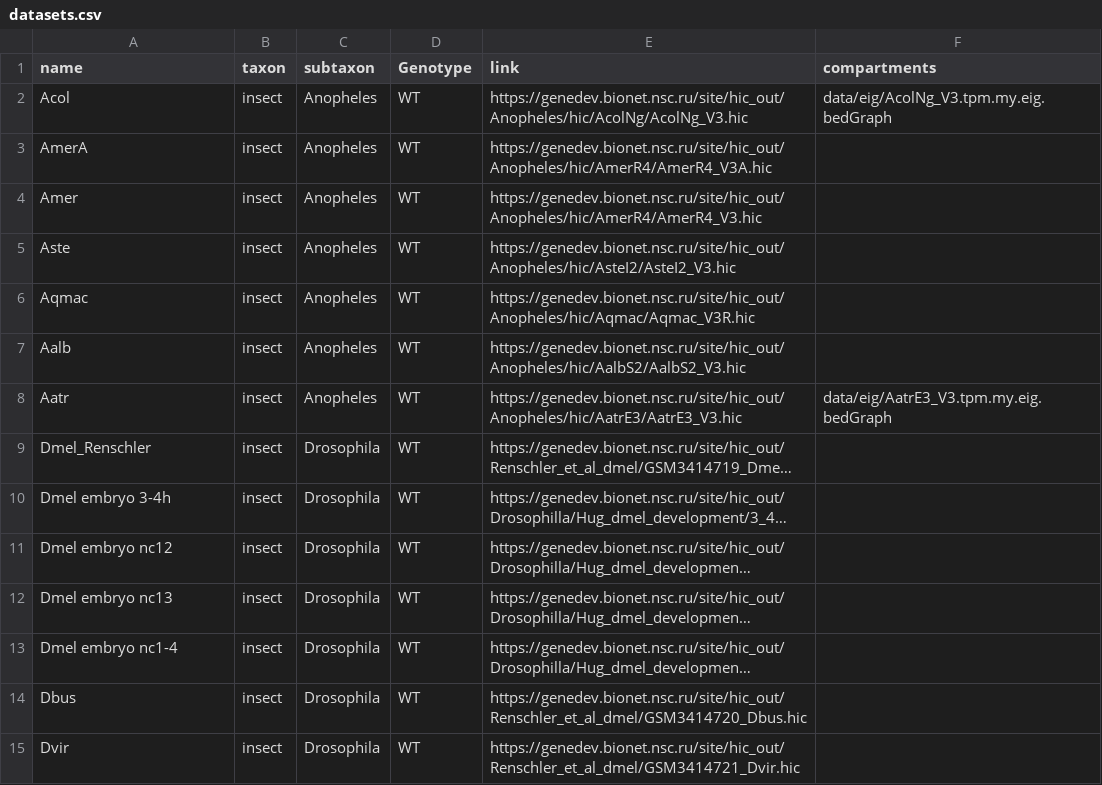
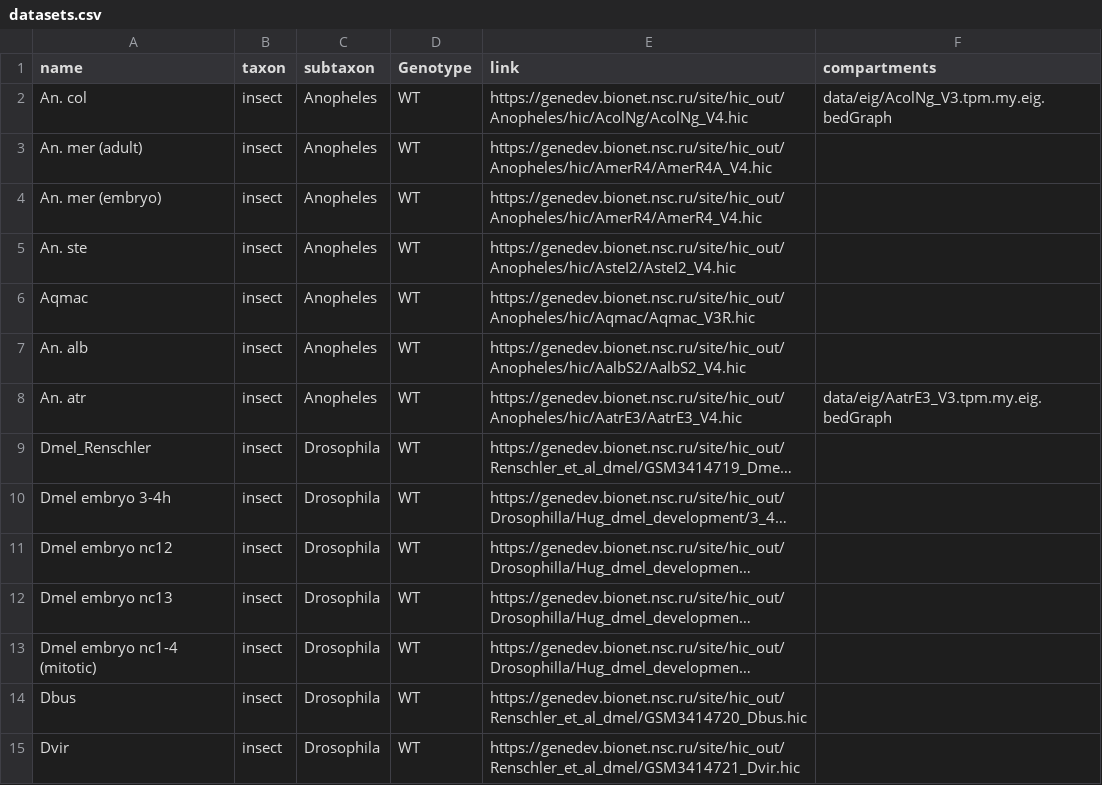
Before and after one commit to labdevgen/Anopheles_Ps, a CSV file: datasets.csv, drawn as a sheet; only a part is shown; long unchanged cells end in …; the diff covers the shown part only; the diff names each change by its address in the sheet, - before the commit and + after, or states it on an @@ line.

```diff
--- a/datasets.csv
+++ b/datasets.csv
-A2 (name): Acol
+A2 (name): An. col
-E2 (link): https://genedev.bionet.nsc.ru/site/hic_out/Anopheles/hic/AcolNg/AcolNg_V3.hic
+E2 (link): https://genedev.bionet.nsc.ru/site/hic_out/Anopheles/hic/AcolNg/AcolNg_V4.hic
-A3 (name): AmerA
+A3 (name): An. mer (adult)
-E3 (link): https://genedev.bionet.nsc.ru/site/hic_out/Anopheles/hic/AmerR4/AmerR4_V3A.hic
+E3 (link): https://genedev.bionet.nsc.ru/site/hic_out/Anopheles/hic/AmerR4/AmerR4A_V4.hic
-A4 (name): Amer
+A4 (name): An. mer (embryo)
-E4 (link): https://genedev.bionet.nsc.ru/site/hic_out/Anopheles/hic/AmerR4/AmerR4_V3.hic
+E4 (link): https://genedev.bionet.nsc.ru/site/hic_out/Anopheles/hic/AmerR4/AmerR4_V4.hic
-A5 (name): Aste
+A5 (name): An. ste
-E5 (link): https://genedev.bionet.nsc.ru/site/hic_out/Anopheles/hic/AsteI2/AsteI2_V3.hic
+E5 (link): https://genedev.bionet.nsc.ru/site/hic_out/Anopheles/hic/AsteI2/AsteI2_V4.hic
-A7 (name): Aalb
+A7 (name): An. alb
-E7 (link): https://genedev.bionet.nsc.ru/site/hic_out/Anopheles/hic/AalbS2/AalbS2_V3.hic
+E7 (link): https://genedev.bionet.nsc.ru/site/hic_out/Anopheles/hic/AalbS2/AalbS2_V4.hic
-A8 (name): Aatr
+A8 (name): An. atr
-E8 (link): https://genedev.bionet.nsc.ru/site/hic_out/Anopheles/hic/AatrE3/AatrE3_V3.hic
+E8 (link): https://genedev.bionet.nsc.ru/site/hic_out/Anopheles/hic/AatrE3/AatrE3_V4.hic
-A13 (name): Dmel embryo nc1-4
+A13 (name): Dmel embryo nc1-4 (mitotic)
```
Also changed, not shown: 5 added rows, 3 removed rows and 13 edited cells elsewhere in this file, 2 other files.
